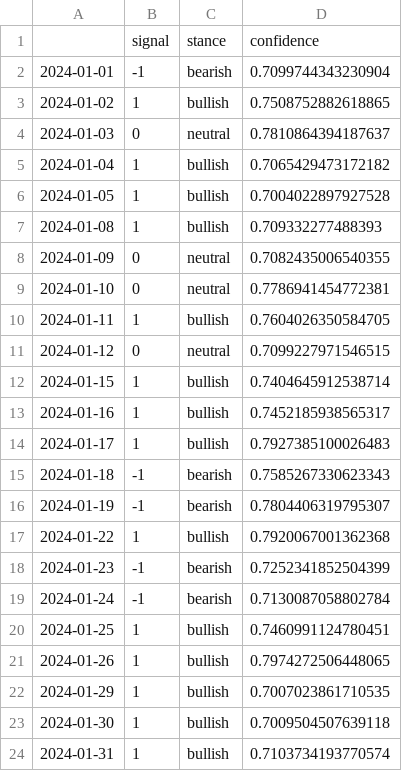
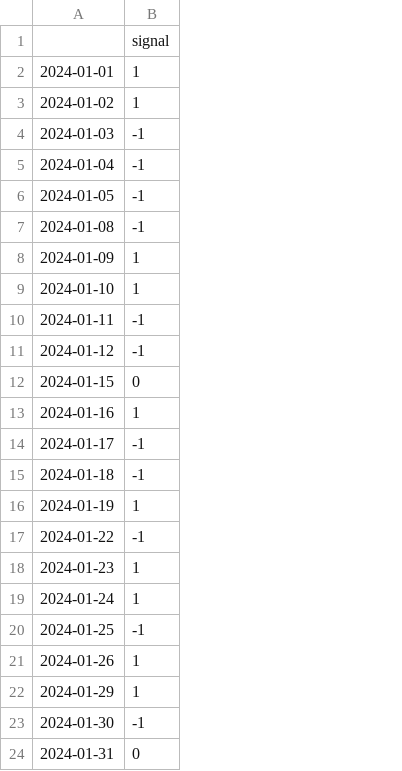
Before and after one commit to LXW150324/LLM, a CSV file: trading_agents_project/signals_role_based.csv, drawn as a sheet; the diff names each change by its address in the sheet, - before the commit and + after, or states it on an @@ line.

```diff
--- a/trading_agents_project/signals_role_based.csv
+++ b/trading_agents_project/signals_role_based.csv
-column C, rows 1-24: stance | bearish | bullish | neutral | bullish | bullish | bullish | neutral | neutral | bullish | neutral | bullish | bullish | bullish | bearish | bearish | bullish | bearish | bearish | bullish | bullish | bullish | bullish | bullish
-column D, rows 1-24: confidence | 0.7099744343230904 | 0.7508752882618865 | 0.7810864394187637 | 0.7065429473172182 | 0.7004022897927528 | 0.709332277488393 | 0.7082435006540355 | 0.7786941454772381 | 0.7604026350584705 | 0.7099227971546515 | 0.7404645912538714 | 0.7452185938565317 | 0.7927385100026483 | 0.7585267330623343 | 0.7804406319795307 | 0.7920067001362368 | 0.7252341852504399 | 0.7130087058802784 | 0.7460991124780451 | 0.7974272506448065 | 0.7007023861710535 | 0.7009504507639118 | 0.7103734193770574
-B2: -1
+B2: 1
-B4: 0
+B4: -1
-B5:B7: 1
+B5:B7: -1
-B8:B9: 0
+B8:B9: 1
-B10: 1
+B10: -1
-B11: 0
+B11: -1
-B12: 1
+B12: 0
-B14: 1
+B14: -1
-B16: -1
+B16: 1
-B17: 1
+B17: -1
-B18:B19: -1
+B18:B19: 1
-B20: 1
+B20: -1
-B23: 1
+B23: -1
-B24: 1
+B24: 0
```
Also changed, not shown: trading_agents_project/experiment_summary.csv, trading_agents_project/signals_baseline_original.csv, 6 other files.
